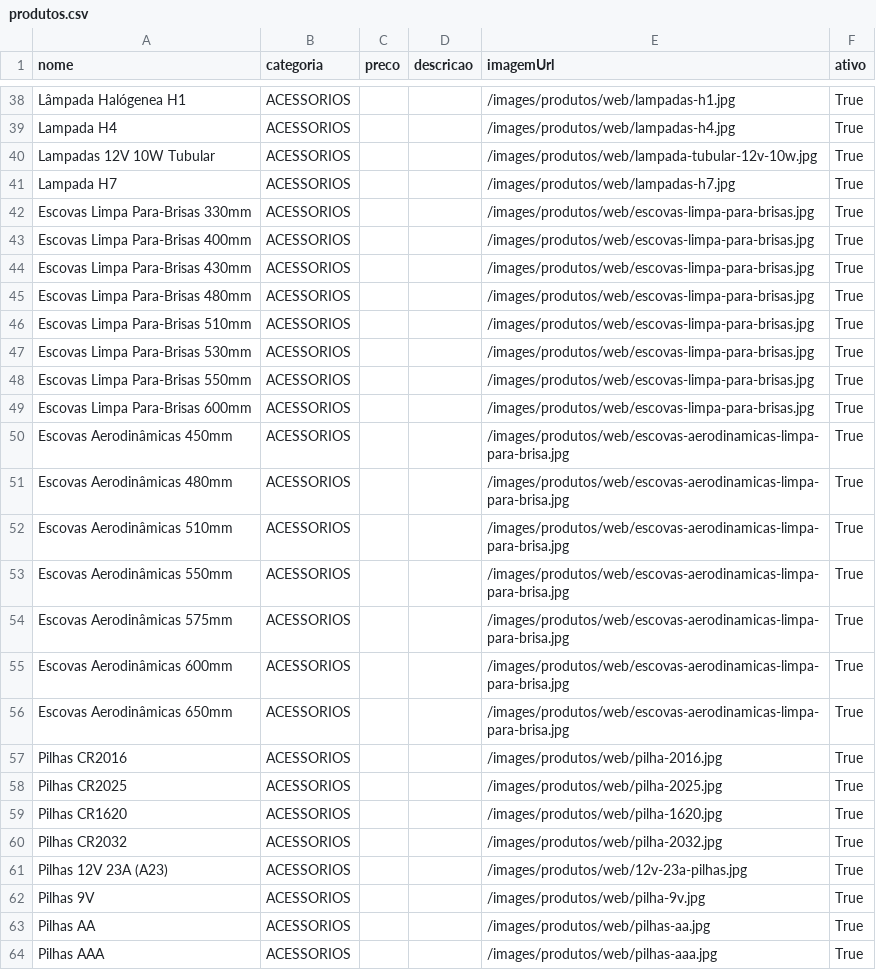
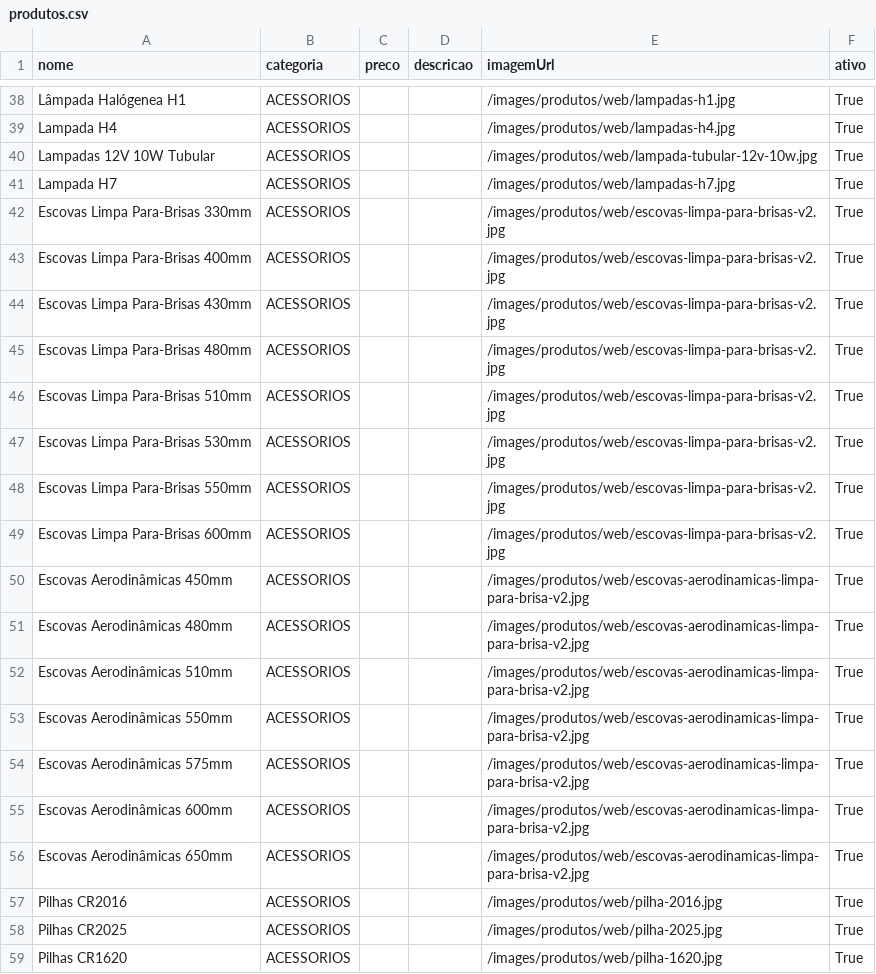
Before and after one commit to exuperus/posto, a CSV file: data/produtos.csv, drawn as a sheet; only a part is shown, gaps mark what is left out; the shorter side is filled out with more unchanged rows.

Commit message:
escovas acerto

```diff
--- a/data/produtos.csv
+++ b/data/produtos.csv
@@ -41,17 +41,17 @@ Lampadas 12V 10W Tubular,ACESSORIOS,,,/images/produtos/web/lampada-tubular-12v-1
 Lampada H7,ACESSORIOS,,,/images/produtos/web/lampadas-h7.jpg,True
-Escovas Limpa Para-Brisas 330mm,ACESSORIOS,,,/images/produtos/web/escovas-limpa-para-brisas.jpg,True
-Escovas Limpa Para-Brisas 400mm,ACESSORIOS,,,/images/produtos/web/escovas-limpa-para-brisas.jpg,True
-Escovas Limpa Para-Brisas 430mm,ACESSORIOS,,,/images/produtos/web/escovas-limpa-para-brisas.jpg,True
-Escovas Limpa Para-Brisas 480mm,ACESSORIOS,,,/images/produtos/web/escovas-limpa-para-brisas.jpg,True
-Escovas Limpa Para-Brisas 510mm,ACESSORIOS,,,/images/produtos/web/escovas-limpa-para-brisas.jpg,True
-Escovas Limpa Para-Brisas 530mm,ACESSORIOS,,,/images/produtos/web/escovas-limpa-para-brisas.jpg,True
-Escovas Limpa Para-Brisas 550mm,ACESSORIOS,,,/images/produtos/web/escovas-limpa-para-brisas.jpg,True
-Escovas Limpa Para-Brisas 600mm,ACESSORIOS,,,/images/produtos/web/escovas-limpa-para-brisas.jpg,True
-Escovas Aerodinâmicas 450mm,ACESSORIOS,,,/images/produtos/web/escovas-aerodinamicas-limpa-para-brisa.jpg,True
-Escovas Aerodinâmicas 480mm,ACESSORIOS,,,/images/produtos/web/escovas-aerodinamicas-limpa-para-brisa.jpg,True
-Escovas Aerodinâmicas 510mm,ACESSORIOS,,,/images/produtos/web/escovas-aerodinamicas-limpa-para-brisa.jpg,True
-Escovas Aerodinâmicas 550mm,ACESSORIOS,,,/images/produtos/web/escovas-aerodinamicas-limpa-para-brisa.jpg,True
-Escovas Aerodinâmicas 575mm,ACESSORIOS,,,/images/produtos/web/escovas-aerodinamicas-limpa-para-brisa.jpg,True
-Escovas Aerodinâmicas 600mm,ACESSORIOS,,,/images/produtos/web/escovas-aerodinamicas-limpa-para-brisa.jpg,True
-Escovas Aerodinâmicas 650mm,ACESSORIOS,,,/images/produtos/web/escovas-aerodinamicas-limpa-para-brisa.jpg,True
+Escovas Limpa Para-Brisas 330mm,ACESSORIOS,,,/images/produtos/web/escovas-limpa-para-brisas-v2.jpg,True
+Escovas Limpa Para-Brisas 400mm,ACESSORIOS,,,/images/produtos/web/escovas-limpa-para-brisas-v2.jpg,True
+Escovas Limpa Para-Brisas 430mm,ACESSORIOS,,,/images/produtos/web/escovas-limpa-para-brisas-v2.jpg,True
+Escovas Limpa Para-Brisas 480mm,ACESSORIOS,,,/images/produtos/web/escovas-limpa-para-brisas-v2.jpg,True
+Escovas Limpa Para-Brisas 510mm,ACESSORIOS,,,/images/produtos/web/escovas-limpa-para-brisas-v2.jpg,True
+Escovas Limpa Para-Brisas 530mm,ACESSORIOS,,,/images/produtos/web/escovas-limpa-para-brisas-v2.jpg,True
+Escovas Limpa Para-Brisas 550mm,ACESSORIOS,,,/images/produtos/web/escovas-limpa-para-brisas-v2.jpg,True
+Escovas Limpa Para-Brisas 600mm,ACESSORIOS,,,/images/produtos/web/escovas-limpa-para-brisas-v2.jpg,True
+Escovas Aerodinâmicas 450mm,ACESSORIOS,,,/images/produtos/web/escovas-aerodinamicas-limpa-para-brisa-v2.jpg,True
+Escovas Aerodinâmicas 480mm,ACESSORIOS,,,/images/produtos/web/escovas-aerodinamicas-limpa-para-brisa-v2.jpg,True
+Escovas Aerodinâmicas 510mm,ACESSORIOS,,,/images/produtos/web/escovas-aerodinamicas-limpa-para-brisa-v2.jpg,True
+Escovas Aerodinâmicas 550mm,ACESSORIOS,,,/images/produtos/web/escovas-aerodinamicas-limpa-para-brisa-v2.jpg,True
+Escovas Aerodinâmicas 575mm,ACESSORIOS,,,/images/produtos/web/escovas-aerodinamicas-limpa-para-brisa-v2.jpg,True
+Escovas Aerodinâmicas 600mm,ACESSORIOS,,,/images/produtos/web/escovas-aerodinamicas-limpa-para-brisa-v2.jpg,True
+Escovas Aerodinâmicas 650mm,ACESSORIOS,,,/images/produtos/web/escovas-aerodinamicas-limpa-para-brisa-v2.jpg,True
 Pilhas CR2016,ACESSORIOS,,,/images/produtos/web/pilha-2016.jpg,True
```
Also changed, not shown: 23 other files.
